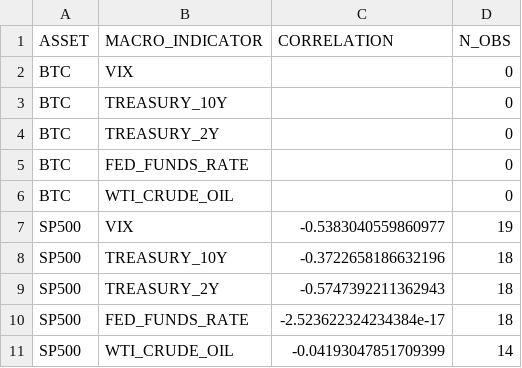
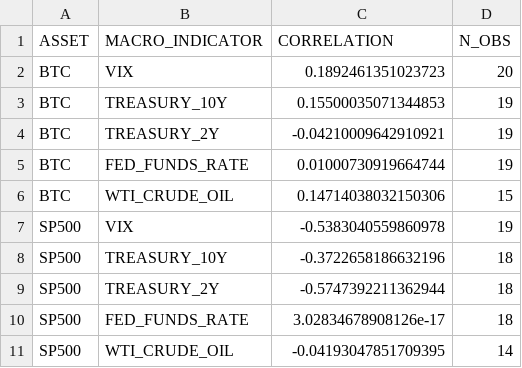
Before and after one commit to ragulnarayanan/macromarket-elt, a CSV file: docs/sample_output/fct_macro_asset_correlation.csv, drawn as a sheet.

```diff
--- a/docs/sample_output/fct_macro_asset_correlation.csv
+++ b/docs/sample_output/fct_macro_asset_correlation.csv
@@ -1,11 +1,11 @@
 ASSET,MACRO_INDICATOR,CORRELATION,N_OBS
-BTC,VIX,,0
-BTC,TREASURY_10Y,,0
-BTC,TREASURY_2Y,,0
-BTC,FED_FUNDS_RATE,,0
-BTC,WTI_CRUDE_OIL,,0
-SP500,VIX,-0.5383040559860977,19
+BTC,VIX,0.1892461351023723,20
+BTC,TREASURY_10Y,0.15500035071344853,19
+BTC,TREASURY_2Y,-0.04210009642910921,19
+BTC,FED_FUNDS_RATE,0.01000730919664744,19
+BTC,WTI_CRUDE_OIL,0.14714038032150306,15
+SP500,VIX,-0.5383040559860978,19
 SP500,TREASURY_10Y,-0.3722658186632196,18
-SP500,TREASURY_2Y,-0.5747392211362943,18
-SP500,FED_FUNDS_RATE,-2.523622324234384e-17,18
-SP500,WTI_CRUDE_OIL,-0.04193047851709399,14
+SP500,TREASURY_2Y,-0.5747392211362944,18
+SP500,FED_FUNDS_RATE,3.02834678908126e-17,18
+SP500,WTI_CRUDE_OIL,-0.04193047851709395,14
```
Also changed, not shown: docs/sample_output/fct_daily_market_snapshot.csv, docs/sample_output/fct_sector_performance.csv, 4 other files.
